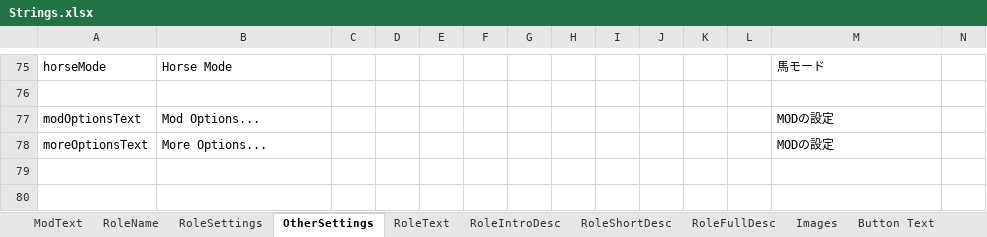
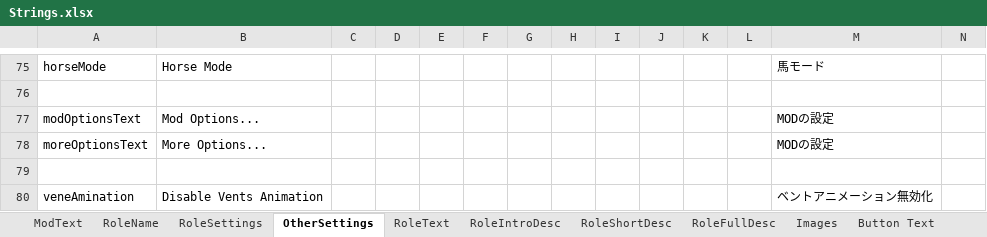
Before and after one commit to reitou-mugicha/TheOtherRolesGM-KiyoMugi-Edition, an Excel workbook: Strings.xlsx, sheet OtherSettings, drawn as a sheet; only a part is shown, gaps mark what is left out; values as stored, in another font and other column widths than the file's, no borders; rows hold the shown columns only; the diff names each change by its address in the sheet, - before the commit and + after, or states it on an @@ line.

```diff
--- a/Strings.xlsx (sheet OtherSettings)
+++ b/Strings.xlsx (sheet OtherSettings)
+row 79: (empty)
+row 80: veneAmination | Disable Vents Animation |  |  |  |  |  |  |  |  |  |  | ベントアニメーション無効化
```
Also changed, not shown: 19 other files.
